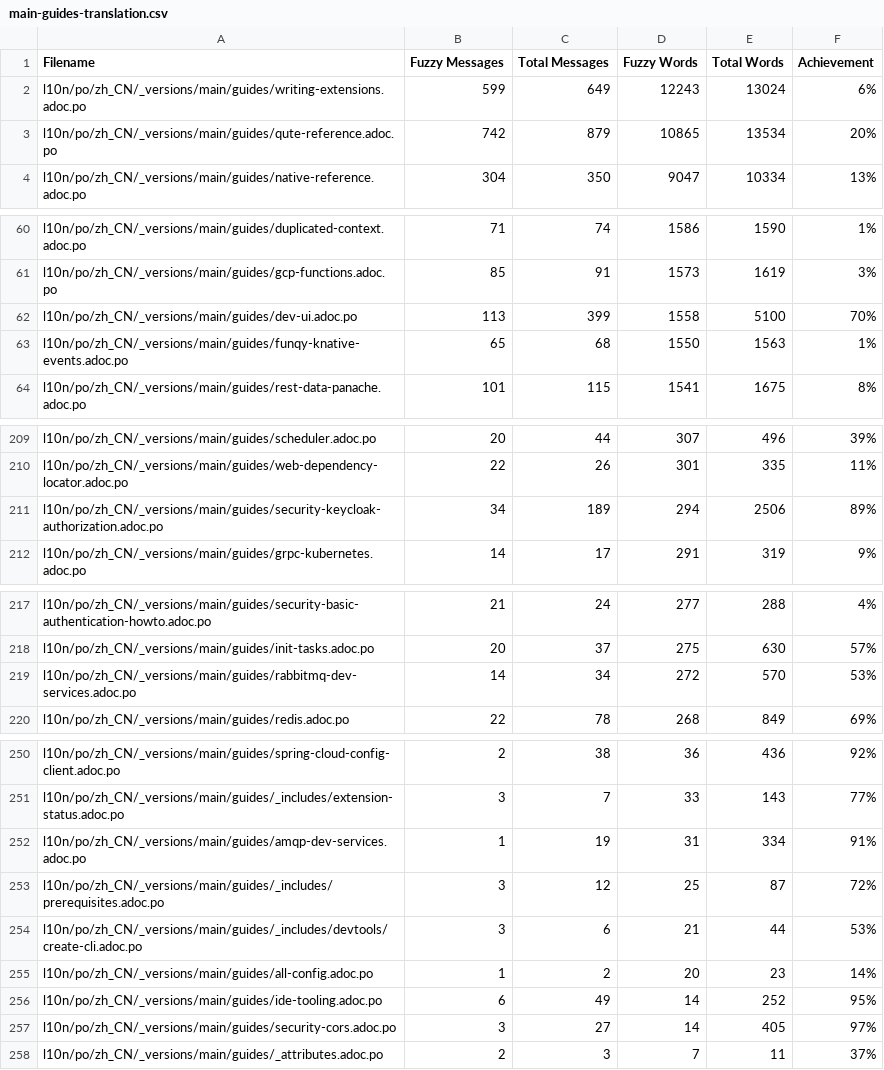
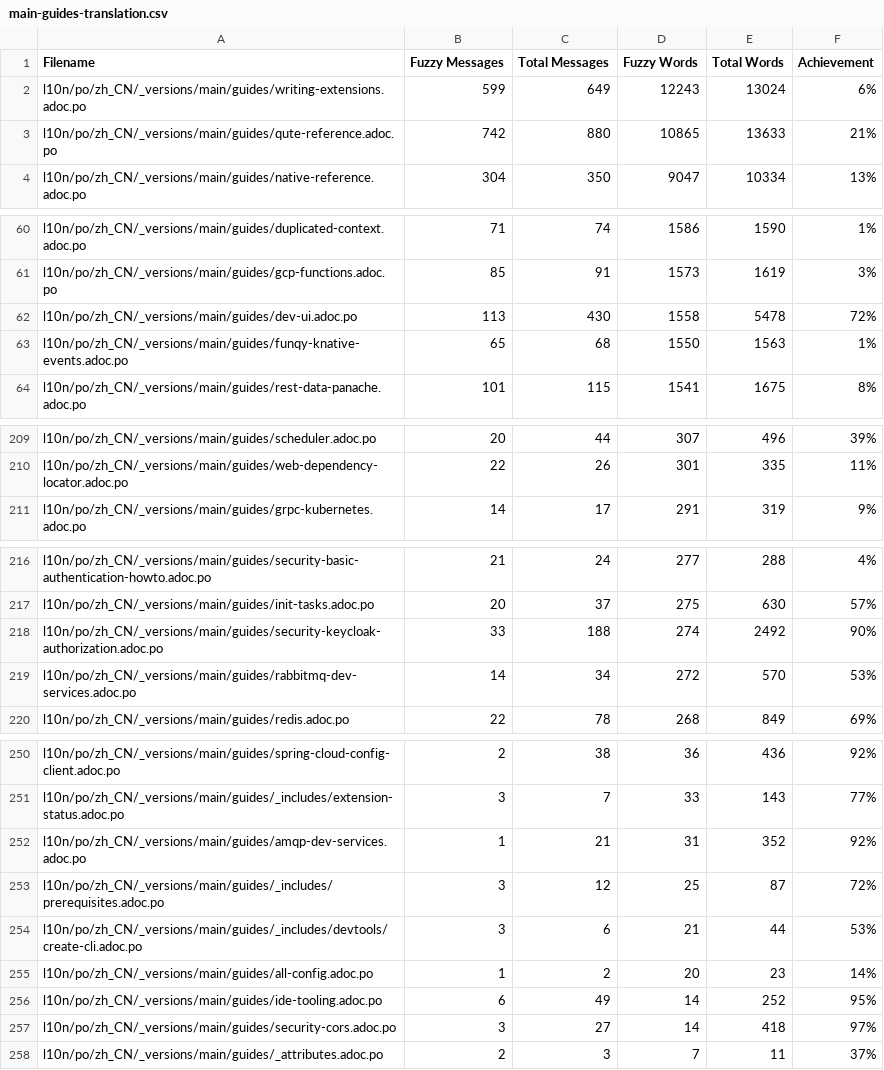
Before and after one commit to zhfeng/cn.quarkus.io, a CSV file: l10n/stats/main-guides-translation.csv, drawn as a sheet; only a part is shown, gaps mark what is left out; the diff covers the shown part only.

```diff
--- a/l10n/stats/main-guides-translation.csv
+++ b/l10n/stats/main-guides-translation.csv
@@ -2,3 +2,3 @@ Filename, Fuzzy Messages, Total Messages, Fuzzy Words, Total Words, Achievement
 l10n/po/zh_CN/_versions/main/guides/writing-extensions.adoc.po, 599, 649, 12243, 13024, 6%
-l10n/po/zh_CN/_versions/main/guides/qute-reference.adoc.po, 742, 879, 10865, 13534, 20%
+l10n/po/zh_CN/_versions/main/guides/qute-reference.adoc.po, 742, 880, 10865, 13633, 21%
 l10n/po/zh_CN/_versions/main/guides/native-reference.adoc.po, 304, 350, 9047, 10334, 13%
@@ -61,3 +61,3 @@ l10n/po/zh_CN/_versions/main/guides/duplicated-context.adoc.po, 71, 74, 1586, 15
 l10n/po/zh_CN/_versions/main/guides/gcp-functions.adoc.po, 85, 91, 1573, 1619, 3%
-l10n/po/zh_CN/_versions/main/guides/dev-ui.adoc.po, 113, 399, 1558, 5100, 70%
+l10n/po/zh_CN/_versions/main/guides/dev-ui.adoc.po, 113, 430, 1558, 5478, 72%
 l10n/po/zh_CN/_versions/main/guides/funqy-knative-events.adoc.po, 65, 68, 1550, 1563, 1%
@@ -210,3 +210,2 @@ l10n/po/zh_CN/_versions/main/guides/scheduler.adoc.po, 20, 44, 307, 496, 39%
 l10n/po/zh_CN/_versions/main/guides/web-dependency-locator.adoc.po, 22, 26, 301, 335, 11%
-l10n/po/zh_CN/_versions/main/guides/security-keycloak-authorization.adoc.po, 34, 189, 294, 2506, 89%
 l10n/po/zh_CN/_versions/main/guides/grpc-kubernetes.adoc.po, 14, 17, 291, 319, 9%
@@ -218,2 +217,3 @@ l10n/po/zh_CN/_versions/main/guides/security-basic-authentication-howto.adoc.po,
 l10n/po/zh_CN/_versions/main/guides/init-tasks.adoc.po, 20, 37, 275, 630, 57%
+l10n/po/zh_CN/_versions/main/guides/security-keycloak-authorization.adoc.po, 33, 188, 274, 2492, 90%
 l10n/po/zh_CN/_versions/main/guides/rabbitmq-dev-services.adoc.po, 14, 34, 272, 570, 53%
@@ -251,3 +251,3 @@ l10n/po/zh_CN/_versions/main/guides/spring-cloud-config-client.adoc.po, 2, 38, 3
 l10n/po/zh_CN/_versions/main/guides/_includes/extension-status.adoc.po, 3, 7, 33, 143, 77%
-l10n/po/zh_CN/_versions/main/guides/amqp-dev-services.adoc.po, 1, 19, 31, 334, 91%
+l10n/po/zh_CN/_versions/main/guides/amqp-dev-services.adoc.po, 1, 21, 31, 352, 92%
 l10n/po/zh_CN/_versions/main/guides/_includes/prerequisites.adoc.po, 3, 12, 25, 87, 72%
@@ -256,3 +256,3 @@ l10n/po/zh_CN/_versions/main/guides/all-config.adoc.po, 1, 2, 20, 23, 14%
 l10n/po/zh_CN/_versions/main/guides/ide-tooling.adoc.po, 6, 49, 14, 252, 95%
-l10n/po/zh_CN/_versions/main/guides/security-cors.adoc.po, 3, 27, 14, 405, 97%
+l10n/po/zh_CN/_versions/main/guides/security-cors.adoc.po, 3, 27, 14, 418, 97%
 l10n/po/zh_CN/_versions/main/guides/_attributes.adoc.po, 2, 3, 7, 11, 37%
```
Also changed, not shown: 8 edited cells elsewhere in this file, l10n/stats/misc-translation.csv, l10n/stats/posts-translation.csv.
